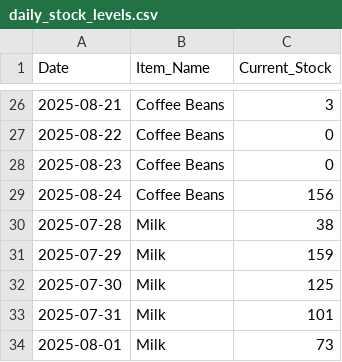
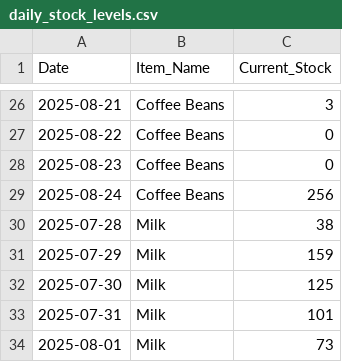
Before and after one commit to k1monfared/cafe_manager, a CSV file: data/daily_stock_levels.csv, drawn as a sheet; only a part is shown, gaps mark what is left out.

```diff
--- a/data/daily_stock_levels.csv
+++ b/data/daily_stock_levels.csv
@@ -28,3 +28,3 @@ Date,Item_Name,Current_Stock
 2025-08-23,Coffee Beans,0
-2025-08-24,Coffee Beans,156
+2025-08-24,Coffee Beans,256
 2025-07-28,Milk,38
```
Also changed, not shown: data/audit_results.csv, data/daily_consumption.csv, 5 other files.
